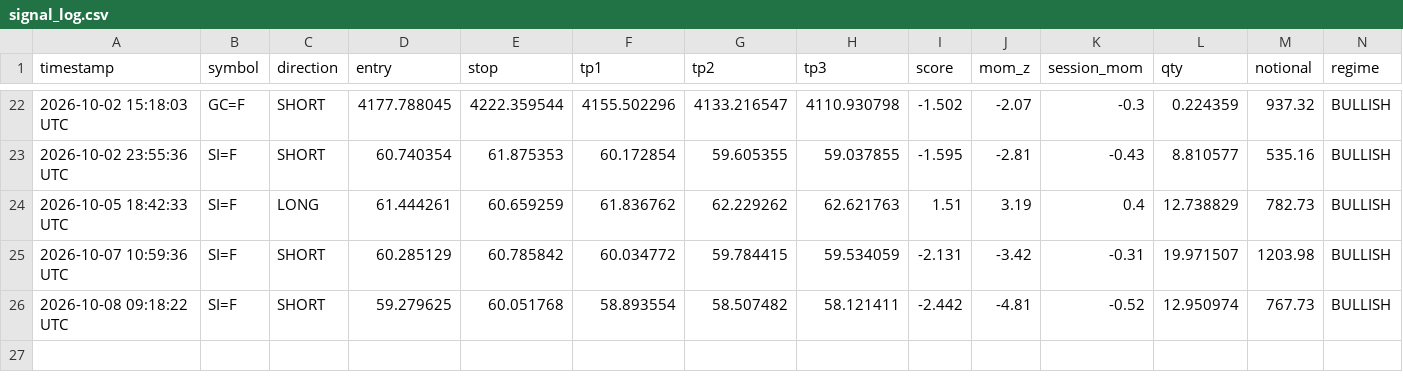
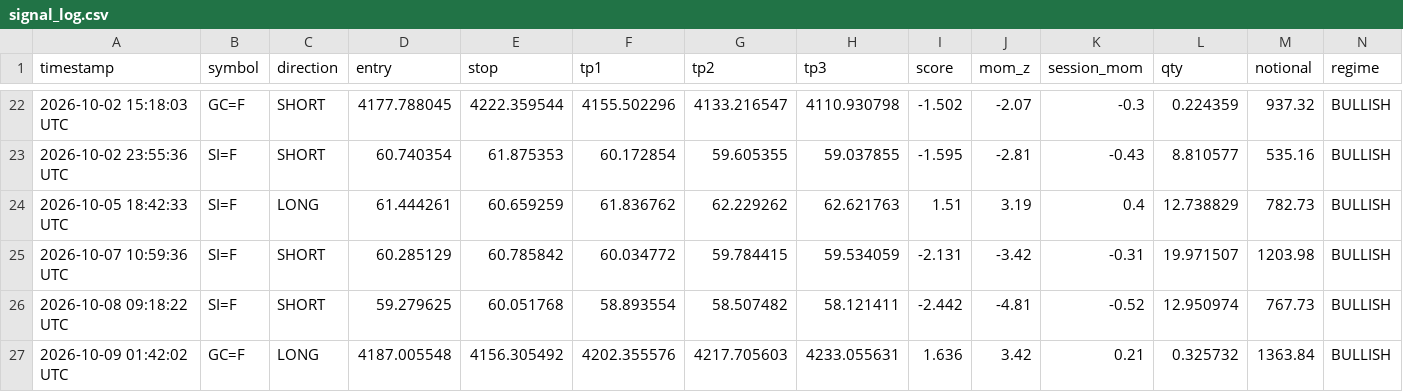
Before and after one commit to mrakbar8175-blip/ema-cluster-bot, a CSV file: signal_log.csv, drawn as a sheet; only a part is shown, gaps mark what is left out; rows hold the shown columns only; the diff names each change by its address in the sheet, - before the commit and + after, or states it on an @@ line.

```diff
--- a/signal_log.csv
+++ b/signal_log.csv
+row 27: 2026-10-09 01:42:02 UTC | GC=F | LONG | 4187.005548 | 4156.305492 | 4202.355576 | 4217.705603 | 4233.055631 | 1.636 | 3.42 | 0.21 | 0.325732 | 1363.84 | BULLISH
```
Also changed, not shown: trade_results.csv, 2 other files.
